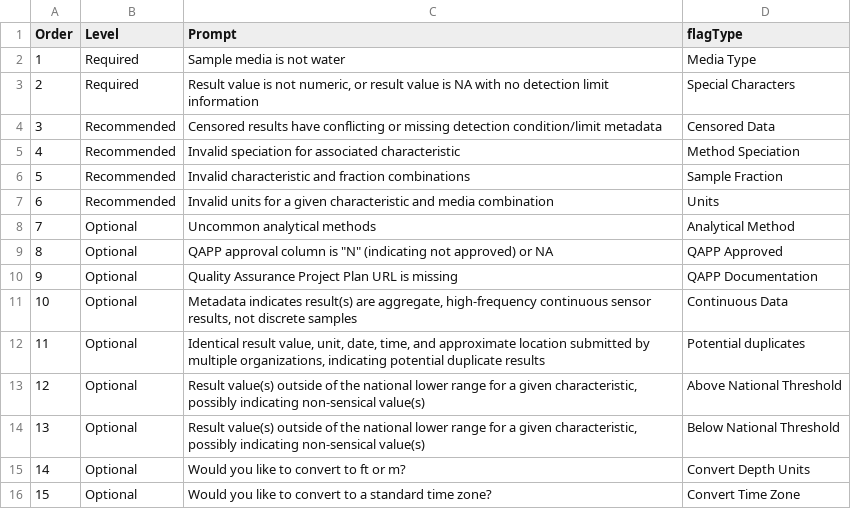
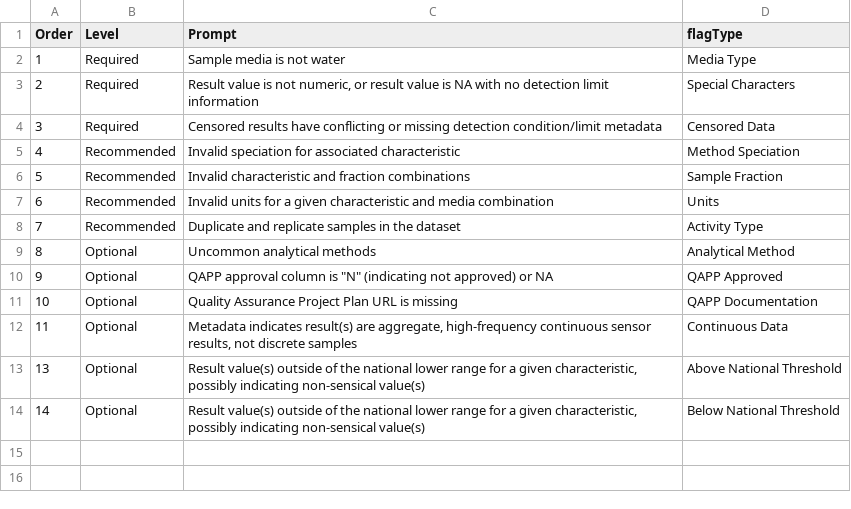
Before and after one commit to USEPA-clone/TADAShiny, a CSV file: inst/flag_prompts.csv, drawn as a sheet.

```diff
--- a/inst/flag_prompts.csv
+++ b/inst/flag_prompts.csv
@@ -3,3 +3,3 @@ Order,Level,Prompt,flagType
 2,Required,"Result value is not numeric, or result value is NA with no detection limit information",Special Characters
-3,Recommended,Censored results have conflicting or missing detection condition/limit metadata,Censored Data
+3,Required,Censored results have conflicting or missing detection condition/limit metadata,Censored Data
 4,Recommended,Invalid speciation for associated characteristic,Method Speciation
@@ -7,10 +7,8 @@ Order,Level,Prompt,flagType
 6,Recommended,Invalid units for a given characteristic and media combination,Units
-7,Optional,Uncommon analytical methods,Analytical Method
-8,Optional,"QAPP approval column is ""N"" (indicating not approved) or NA",QAPP Approved
-9,Optional,Quality Assurance Project Plan URL is missing,QAPP Documentation
-10,Optional,"Metadata indicates result(s) are aggregate, high-frequency continuous sensor results, not discrete samples",Continuous Data
-11,Optional,"Identical result value, unit, date, time, and approximate location submitted by multiple organizations, indicating potential duplicate results",Potential duplicates
-12,Optional,"Result value(s) outside of the national lower range for a given characteristic, possibly indicating non-sensical value(s)",Above National Threshold
-13,Optional,"Result value(s) outside of the national lower range for a given characteristic, possibly indicating non-sensical value(s)",Below National Threshold
-14,Optional,Would you like to convert to ft or m?,Convert Depth Units
-15,Optional,Would you like to convert to a standard time zone?,Convert Time Zone
+7,Recommended,Duplicate and replicate samples in the dataset,Activity Type
+8,Optional,Uncommon analytical methods,Analytical Method
+9,Optional,"QAPP approval column is ""N"" (indicating not approved) or NA",QAPP Approved
+10,Optional,Quality Assurance Project Plan URL is missing,QAPP Documentation
+11,Optional,"Metadata indicates result(s) are aggregate, high-frequency continuous sensor results, not discrete samples",Continuous Data
+13,Optional,"Result value(s) outside of the national lower range for a given characteristic, possibly indicating non-sensical value(s)",Above National Threshold
+14,Optional,"Result value(s) outside of the national lower range for a given characteristic, possibly indicating non-sensical value(s)",Below National Threshold
```
Also changed, not shown: inst/flag_tests.csv, 1 other file.
